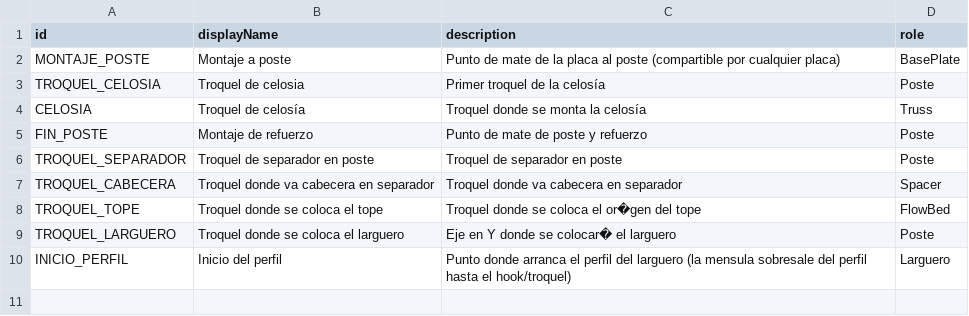
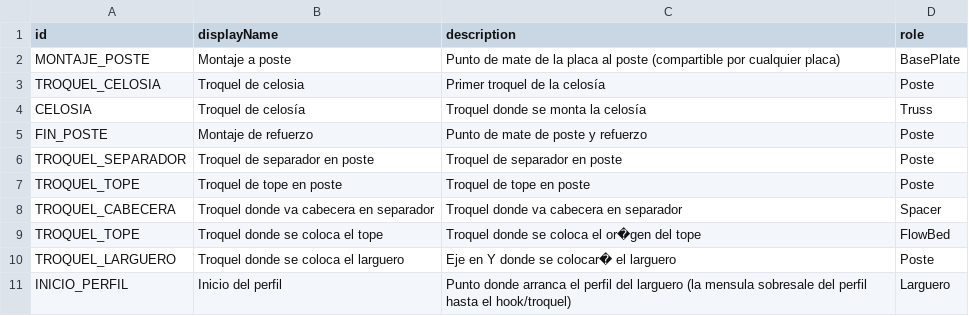
Before and after one commit to marioap-afk/Calculadora_de_racks, a CSV file: assets/catalogs/connection-points.csv, drawn as a sheet; the diff names each change by its address in the sheet, - before the commit and + after, or states it on an @@ line.

```diff
--- a/assets/catalogs/connection-points.csv
+++ b/assets/catalogs/connection-points.csv
+row 7: TROQUEL_TOPE | Troquel de tope en poste | Troquel de tope en poste | Poste
```
Also changed, not shown: assets/catalogs/connection-layout.csv, 4 other files.
